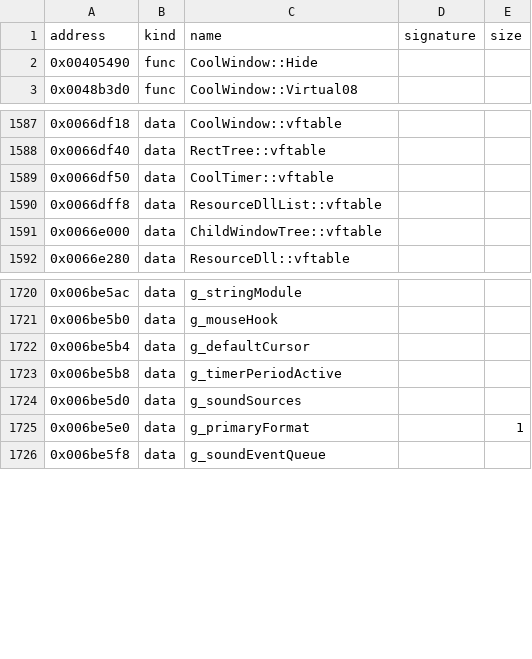
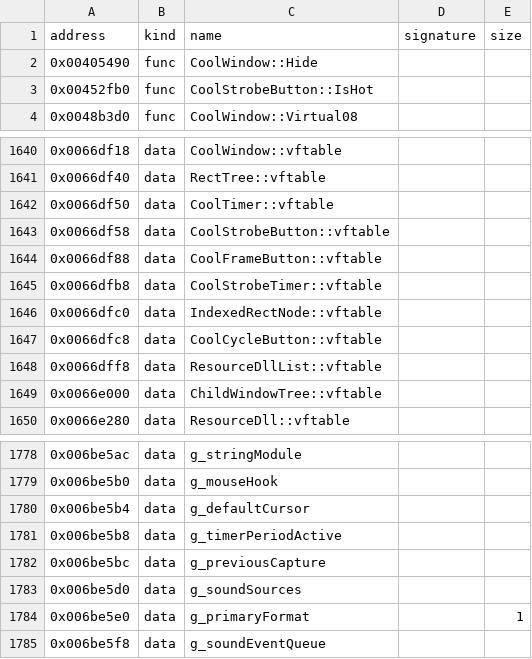
Before and after one commit to bicyclespokesperson/rebellion_modernized, a CSV file: symbols/symbols.csv, drawn as a sheet; only a part is shown, gaps mark what is left out; the diff covers the shown part only.

Commit message:
WIP batch A: buttons, slider, string field

```diff
--- a/symbols/symbols.csv
+++ b/symbols/symbols.csv
@@ -2,2 +2,3 @@ address,kind,name,signature,size
 0x00405490,func,CoolWindow::Hide,,
+0x00452fb0,func,CoolStrobeButton::IsHot,,
 0x0048b3d0,func,CoolWindow::Virtual08,,
@@ -1589,2 +1642,7 @@ address,kind,name,signature,size
 0x0066df50,data,CoolTimer::vftable,,
+0x0066df58,data,CoolStrobeButton::vftable,,
+0x0066df88,data,CoolFrameButton::vftable,,
+0x0066dfb8,data,CoolStrobeTimer::vftable,,
+0x0066dfc0,data,IndexedRectNode::vftable,,
+0x0066dfc8,data,CoolCycleButton::vftable,,
 0x0066dff8,data,ResourceDllList::vftable,,
@@ -1723,2 +1781,3 @@ address,kind,name,signature,size
 0x006be5b8,data,g_timerPeriodActive,,
+0x006be5bc,data,g_previousCapture,,
 0x006be5d0,data,g_soundSources,,
```
Also changed, not shown: 52 added rows elsewhere in this file, 10 other files.
